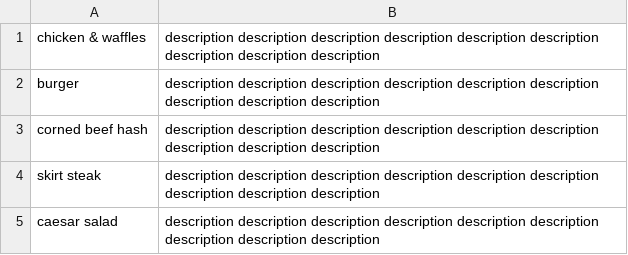
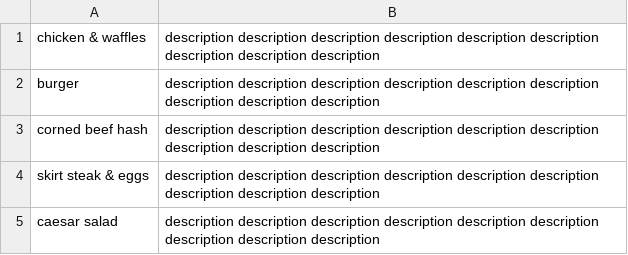
Before and after one commit to adambgordon/restaurant, a CSV file: src/menu/mains.csv, drawn as a sheet.

```diff
--- a/src/menu/mains.csv
+++ b/src/menu/mains.csv
@@ -3,3 +3,3 @@ burger, description description description description description description
 corned beef hash,   description description description description description description description description description
-skirt steak,    description description description description description description description description description
+skirt steak & eggs,    description description description description description description description description description
 caesar salad,   description description description description description description description description description
```
Also changed, not shown: 5 other files.
